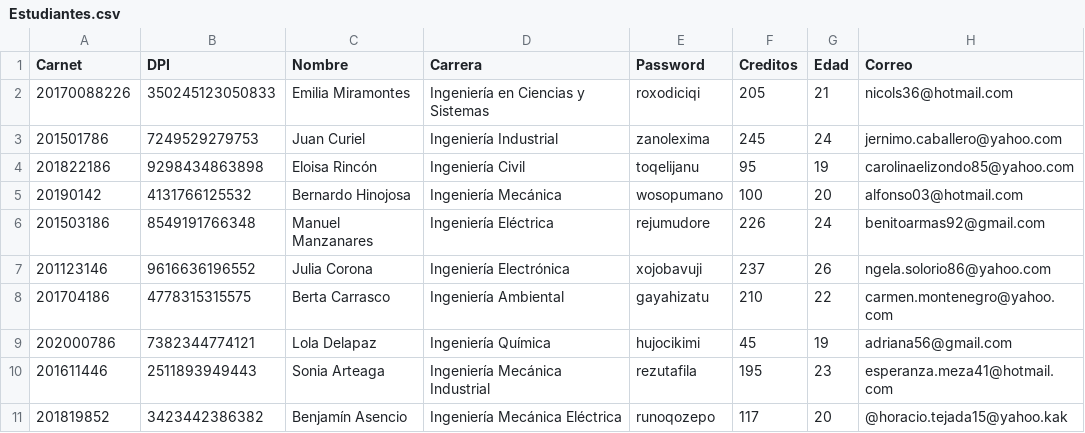
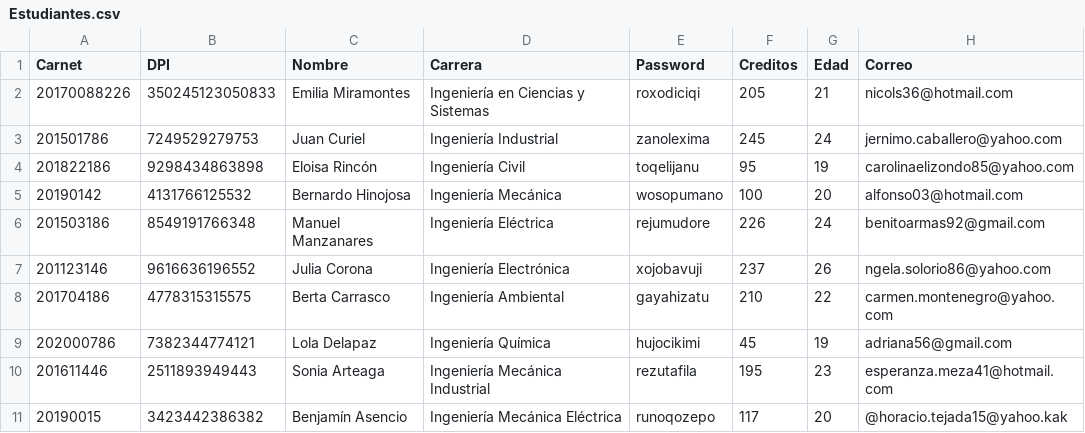
Before and after one commit to Kevin-Contreras/EDD_SmartClass_201900157, a CSV file: FASE1/Estudiantes.csv, drawn as a sheet.

```diff
--- a/FASE1/Estudiantes.csv
+++ b/FASE1/Estudiantes.csv
@@ -10,2 +10,2 @@ Carnet,DPI,Nombre,Carrera,Password,Creditos,Edad,Correo
 201611446,2511893949443,Sonia Arteaga,Ingeniería Mecánica Industrial,rezutafila,195,23,esperanza.meza41@hotmail.com
-201819852,3423442386382,Benjamín Asencio,Ingeniería Mecánica Eléctrica,runoqozepo,117,20,@horacio.tejada15@yahoo.kak
+20190015,3423442386382,Benjamín Asencio,Ingeniería Mecánica Eléctrica,runoqozepo,117,20,@horacio.tejada15@yahoo.kak
```
Also changed, not shown: 7 other files.
